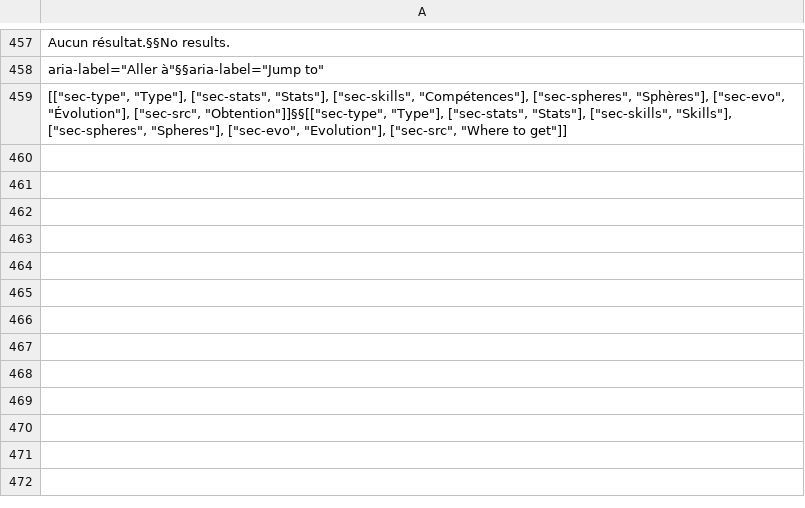
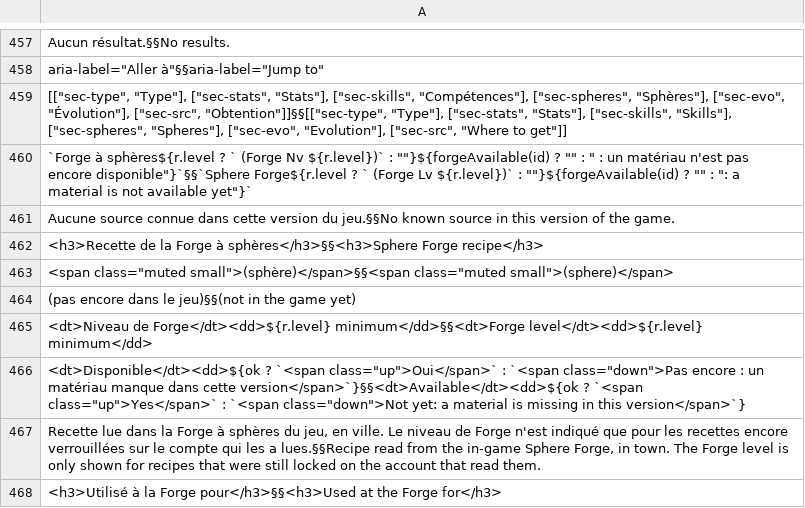
Before and after one commit to rebornBFwiki/rebornbfwiki.github.io, a TSV file: build/en-1-phrases.tsv, drawn as a sheet; only a part is shown, gaps mark what is left out; the diff names each change by its address in the sheet, - before the commit and + after, or states it on an @@ line.

```diff
--- a/build/en-1-phrases.tsv
+++ b/build/en-1-phrases.tsv
+row 460: `Forge à sphères${r.level ? ` (Forge Nv ${r.level})` : ""}${forgeAvailable(id) ? "" : " : un matériau n'est pas encore disponible"}`§§`Sphere Forge${r.level ? ` (Forge Lv ${r.level})` : ""}${forgeAvailable(id) ? "" : ": a material is not available yet"}`
+row 461: Aucune source connue dans cette version du jeu.§§No known source in this version of the game.
+row 462: <h3>Recette de la Forge à sphères</h3>§§<h3>Sphere Forge recipe</h3>
+row 463: <span class="muted small">(sphère)</span>§§<span class="muted small">(sphere)</span>
+row 464: (pas encore dans le jeu)§§(not in the game yet)
+row 465: <dt>Niveau de Forge</dt><dd>${r.level} minimum</dd>§§<dt>Forge level</dt><dd>${r.level} minimum</dd>
+row 466: <dt>Disponible</dt><dd>${ok ? `<span class="up">Oui</span>` : `<span class="down">Pas encore : un matériau manque dans cette version</span>`}§§<dt>Available</dt><dd>${ok ? `<span class="up">Yes</span>` : `<span class="down">Not yet: a material is missing in this version</span>`}
+row 467: Recette lue dans la Forge à sphères du jeu, en ville. Le niveau de Forge n'est indiqué que pour les recettes encore verrouillées sur le compte qui les a lues.§§Recipe read from the in-game Sphere Forge, in town. The Forge level is only shown for recipes that were still locked on the account that read them.
+row 468: <h3>Utilisé à la Forge pour</h3>§§<h3>Used at the Forge for</h3>
```
Also changed, not shown: 6 other files.
